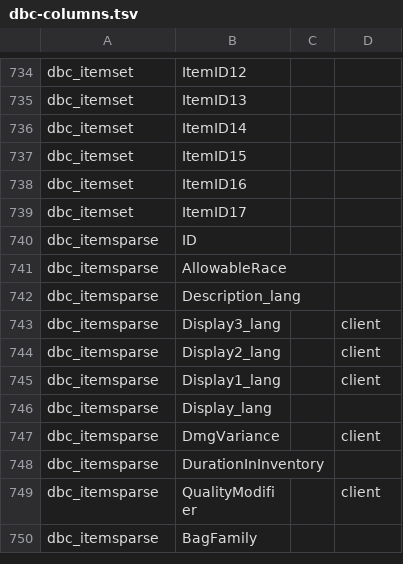
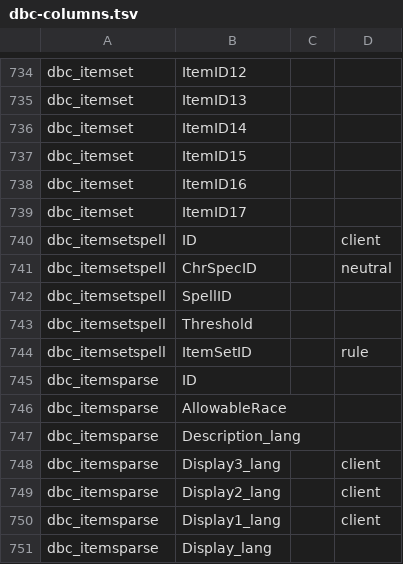
Before and after one commit to smangos-project/smangos, a TSV file: tools/database_tool/Spec/dbc-columns.tsv, drawn as a sheet; only a part is shown, gaps mark what is left out; the shorter side is filled out with more unchanged rows; the diff names each change by its address in the sheet, - before the commit and + after, or states it on an @@ line.

```diff
--- a/tools/database_tool/Spec/dbc-columns.tsv
+++ b/tools/database_tool/Spec/dbc-columns.tsv
+row 740: dbc_itemsetspell | ID |  | client
+row 741: dbc_itemsetspell | ChrSpecID |  | neutral
+row 742: dbc_itemsetspell | SpellID
+row 743: dbc_itemsetspell | Threshold
+row 744: dbc_itemsetspell | ItemSetID |  | rule
```
Also changed, not shown: tools/database_tool/Spec/columns.tsv, tools/database_tool/Spec/rules.tsv.
